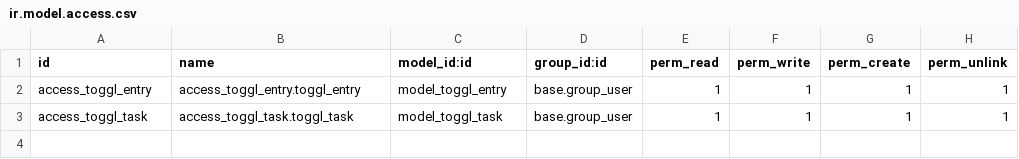
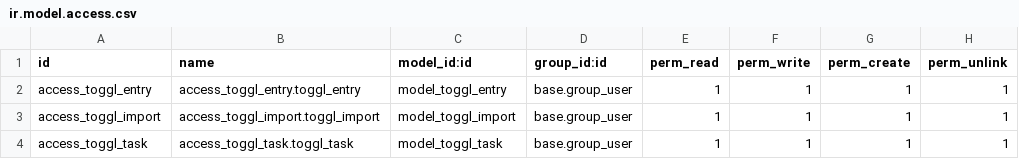
Before and after one commit to elmeriniemela/tabularium, a CSV file: toggl_sync/security/ir.model.access.csv, drawn as a sheet; the diff names each change by its address in the sheet, - before the commit and + after, or states it on an @@ line.

```diff
--- a/toggl_sync/security/ir.model.access.csv
+++ b/toggl_sync/security/ir.model.access.csv
+row 3: access_toggl_import | access_toggl_import.toggl_import | model_toggl_import | base.group_user | 1 | 1 | 1 | 1
```
Also changed, not shown: cashflow_management/security/ir.model.access.csv, 2 other files.
